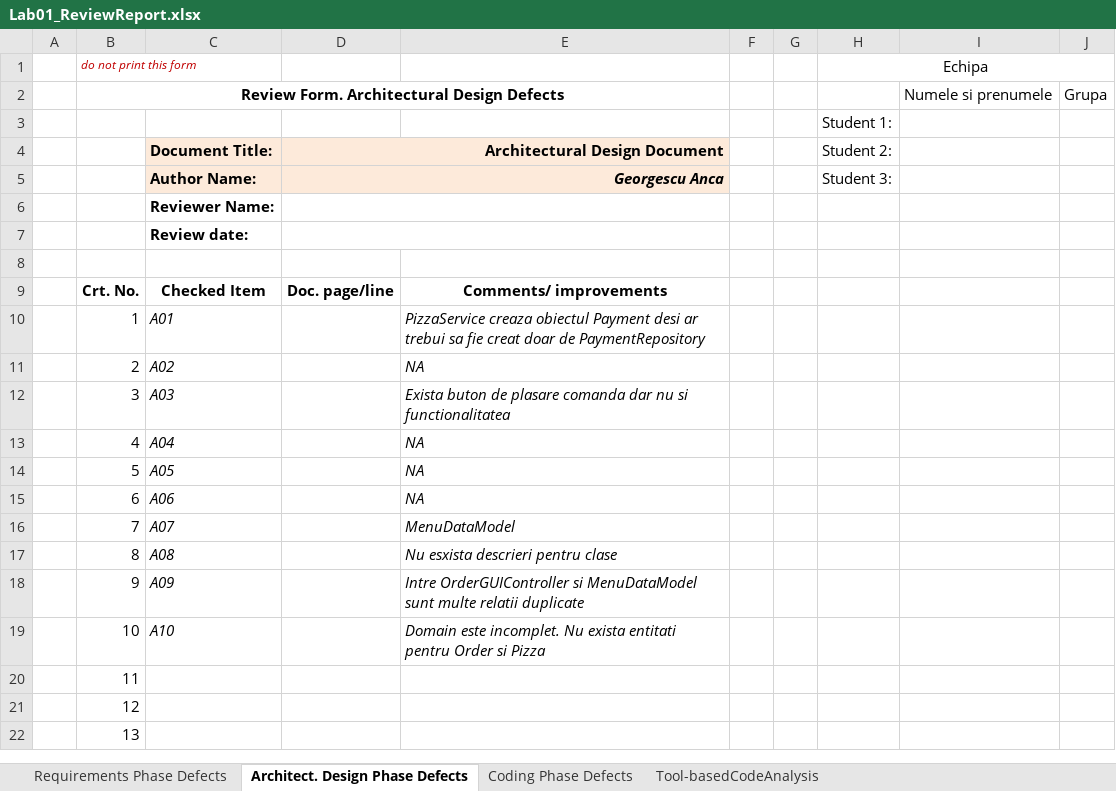
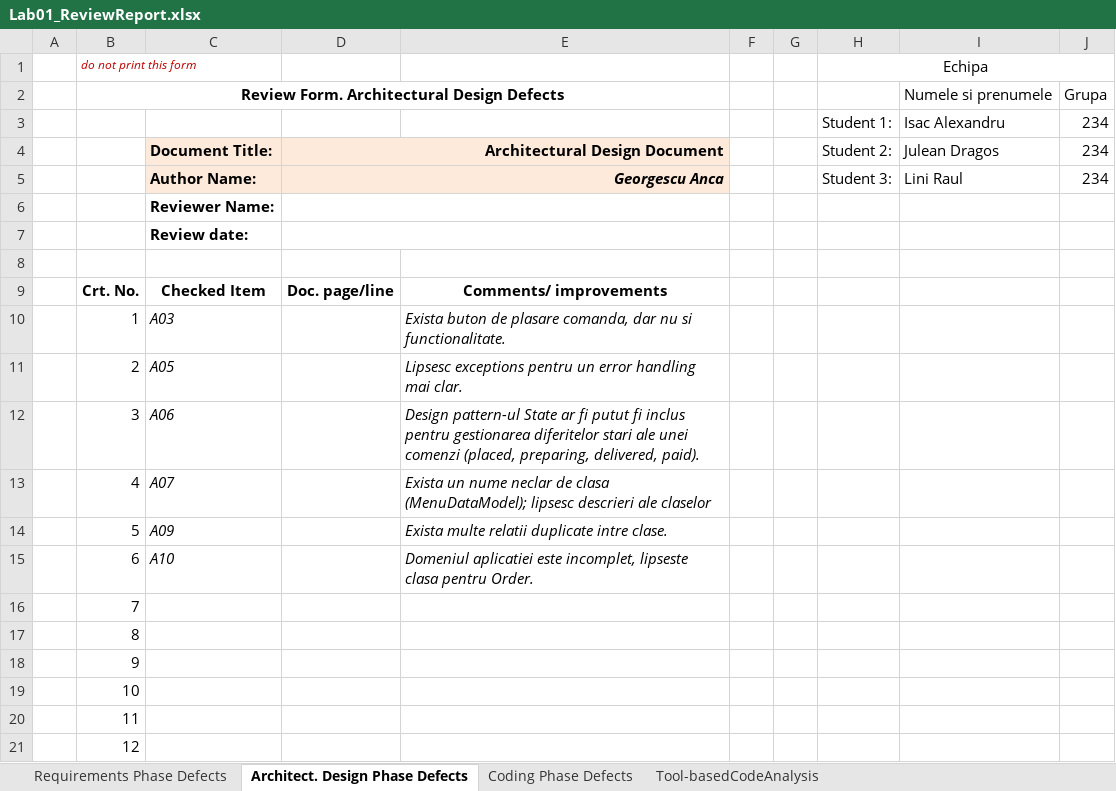
Before and after one commit to feudalics02/VVSS, an Excel workbook: Docs/Lab01/Lab01_ReviewReport.xlsx, sheet Architect. Design Phase Defects, drawn as a sheet; only a part is shown; the shorter side is filled out with more unchanged rows; values as stored, in another font and other column widths than the file's, no borders; removed rows and columns are numbered as before the commit, all else as after; the diff names each change by its address in the sheet, - before the commit and + after, or states it on an @@ line.

```diff
--- a/Docs/Lab01/Lab01_ReviewReport.xlsx (sheet Architect. Design Phase Defects)
+++ b/Docs/Lab01/Lab01_ReviewReport.xlsx (sheet Architect. Design Phase Defects)
-row 3:  |  |  |  |  |  |  | Student 1:
+row 3:  |  |  |  |  |  |  | Student 1: | Isac Alexandru | 234
-I4: (empty)
+I4: Julean Dragos
-J4:J5: (empty)
+J4:J5: 234
-I5: (empty)
+I5: Lini Raul
-C10: A01
+C10: A03
-E10: PizzaService creaza obiectul Payment desi ar trebui sa fie creat doar de PaymentRepository
+E10: Exista buton de plasare comanda, dar nu si functionalitate.
-C11: A02
+C11: A05
-E11: NA
+E11: Lipsesc exceptions pentru un error handling mai clar.
-C12: A03
+C12: A06
-E12: Exista buton de plasare comanda dar nu si functionalitatea
+E12: Design pattern-ul State ar fi putut fi inclus pentru gestionarea diferitelor stari ale unei comenzi (placed, preparing, delivered, paid).
-C13: A04
+C13: A07
-E13: NA
+E13: Exista un nume neclar de clasa (MenuDataModel); lipsesc descrieri ale claselor
-C14: A05
+C14: A09
-E14: NA
+E14: Exista multe relatii duplicate intre clase.
-C15: A06
+C15: A10
-E15: NA
+E15: Domeniul aplicatiei este incomplet, lipseste clasa pentru Order.
-C16: A07
+C16: (empty)
-E16: MenuDataModel
+E16: (empty)
-C17: A08
+C17: (empty)
-E17: Nu esxista descrieri pentru clase
+E17: (empty)
-C18: A09
+C18: (empty)
-E18: Intre OrderGUIController si MenuDataModel sunt multe relatii duplicate
+E18: (empty)
-C19: A10
+C19: (empty)
-E19: Domain este incomplet. Nu exista entitati pentru Order si Pizza
+E19: (empty)
```
Also changed, not shown: sheet Tool-basedCodeAnalysis, sheet Coding Phase Defects, sheet Requirements Phase Defects, 34 other files.
